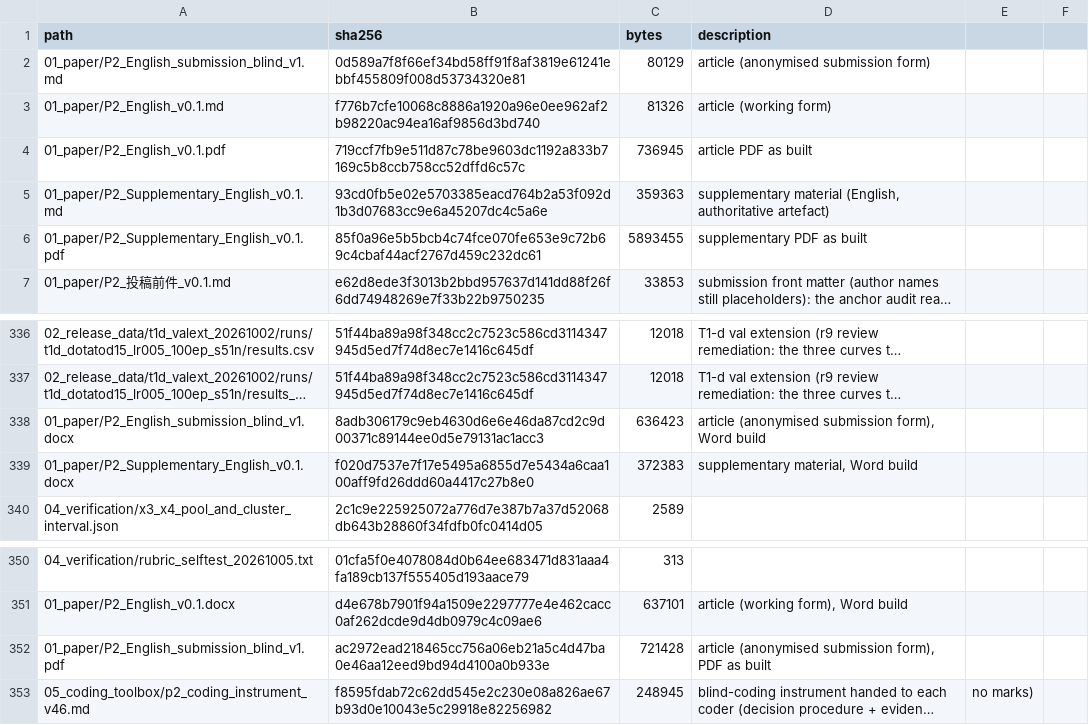
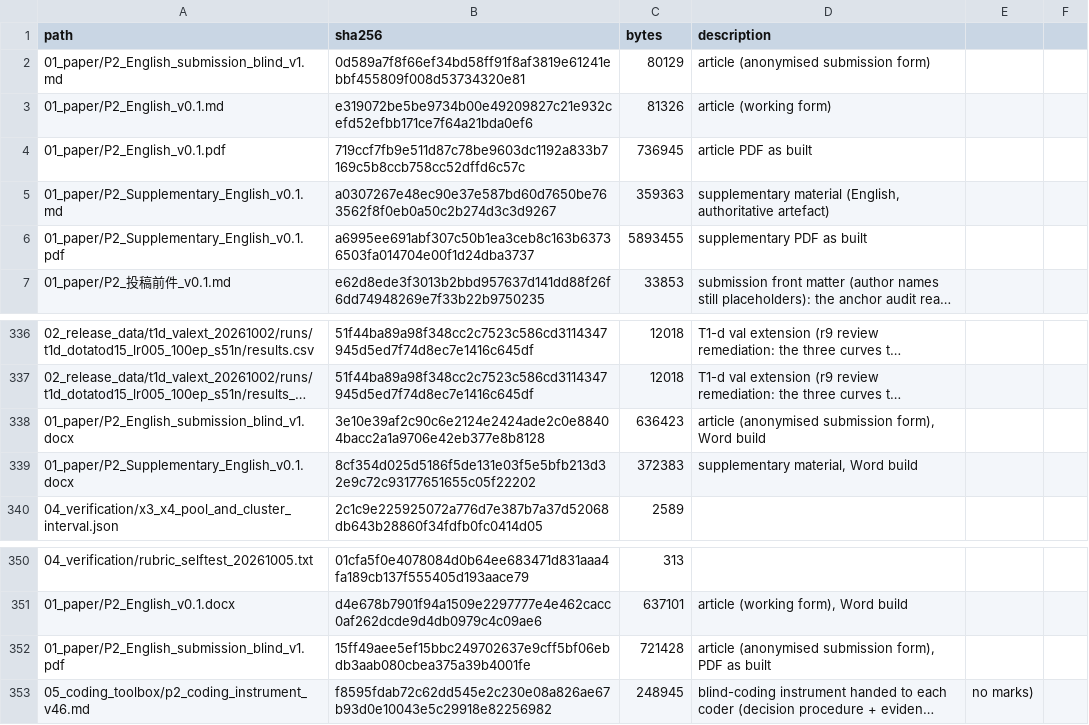
Before and after one commit to YBP2005/P2, a CSV file: MANIFEST_sha256.csv, drawn as a sheet; only a part is shown, gaps mark what is left out; long unchanged cells end in …; the diff names each change by its address in the sheet, - before the commit and + after, or states it on an @@ line.

```diff
--- a/MANIFEST_sha256.csv
+++ b/MANIFEST_sha256.csv
-B3 (sha256): f776b7cfe10068c8886a1920a96e0ee962af2b98220ac94ea16af9856d3bd740
+B3 (sha256): e319072be5be9734b00e49209827c21e932cefd52efbb171ce7f64a21bda0ef6
-B5 (sha256): 93cd0fb5e02e5703385eacd764b2a53f092d1b3d07683cc9e6a45207dc4c5a6e
+B5 (sha256): a0307267e48ec90e37e587bd60d7650be763562f8f0eb0a50c2b274d3c3d9267
-B6 (sha256): 85f0a96e5b5bcb4c74fce070fe653e9c72b69c4cbaf44acf2767d459c232dc61
+B6 (sha256): a6995ee691abf307c50b1ea3ceb8c163b63736503fa014704e00f1d24dba3737
-B338 (sha256): 8adb306179c9eb4630d6e6e46da87cd2c9d00371c89144ee0d5e79131ac1acc3
+B338 (sha256): 3e10e39af2c90c6e2124e2424ade2c0e88404bacc2a1a9706e42eb377e8b8128
-B339 (sha256): f020d7537e7f17e5495a6855d7e5434a6caa100aff9fd26ddd60a4417c27b8e0
+B339 (sha256): 8cf354d025d5186f5de131e03f5e5bfb213d32e9c72c93177651655c05f22202
-B352 (sha256): ac2972ead218465cc756a06eb21a5c4d47ba0e46aa12eed9bd94d4100a0b933e
+B352 (sha256): 15ff49aee5ef15bbc249702637e9cff5bf06ebdb3aab080cbea375a39b4001fe
```
Also changed, not shown: 6 other files.
